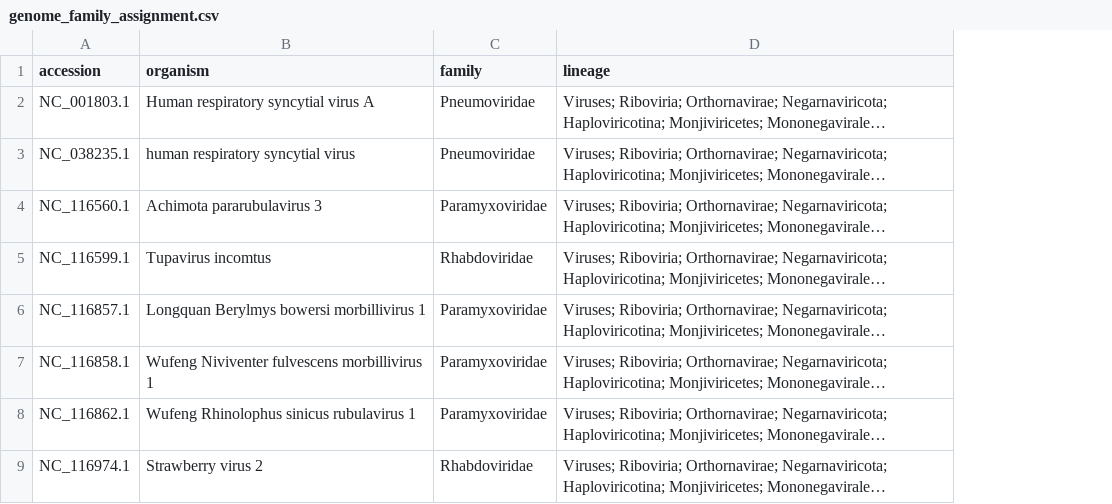
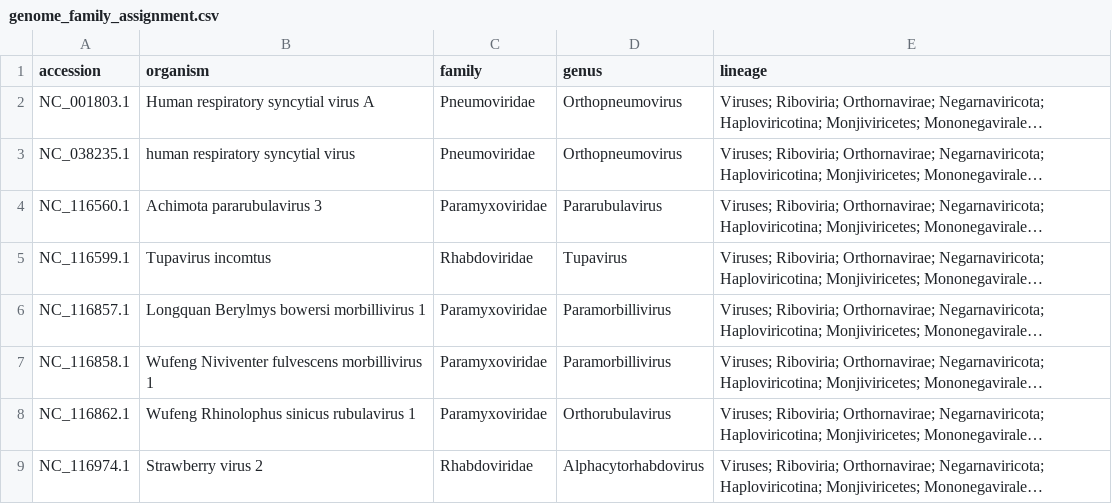
Before and after one commit to pmking123/run-length-terminators, a CSV file: analysis_final/clade_enrichment/genome_family_assignment.csv, drawn as a sheet; only a part is shown; long unchanged cells end in …; the diff names each change by its address in the sheet, - before the commit and + after, or states it on an @@ line.

```diff
--- a/analysis_final/clade_enrichment/genome_family_assignment.csv
+++ b/analysis_final/clade_enrichment/genome_family_assignment.csv
+column D (genus), rows 2-9: Orthopneumovirus | Orthopneumovirus | Pararubulavirus | Tupavirus | Paramorbillivirus | Paramorbillivirus | Orthorubulavirus | Alphacytorhabdovirus
```
Also changed, not shown: 11 other files.
